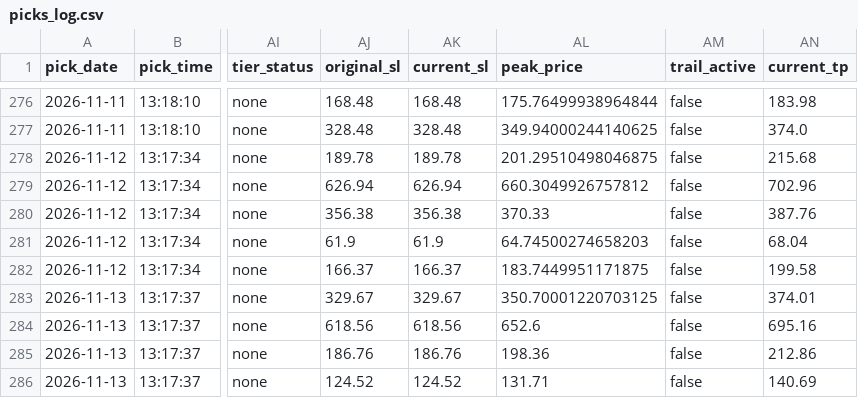
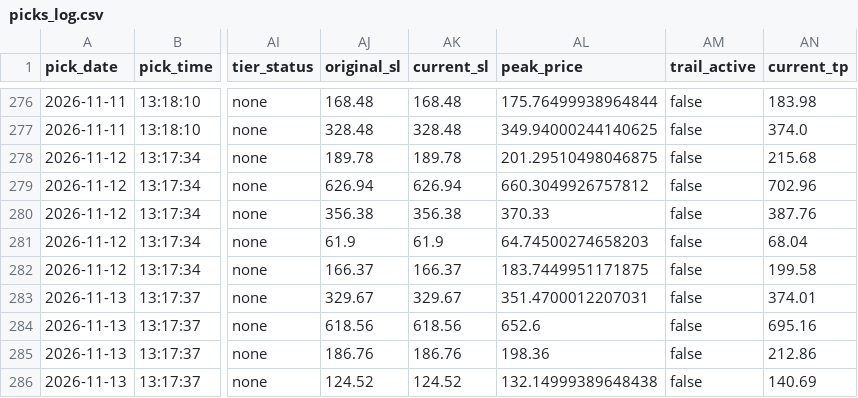
Before and after one commit to anjanneogi13/daily-stock-agent, a CSV file: data/picks_log.csv, drawn as a sheet; only a part is shown, gaps mark what is left out; the diff names each change by its address in the sheet, - before the commit and + after, or states it on an @@ line.

```diff
--- a/data/picks_log.csv
+++ b/data/picks_log.csv
-AL283 (peak_price): 350.70001220703125
+AL283 (peak_price): 351.4700012207031
-AL286 (peak_price): 131.71
+AL286 (peak_price): 132.14999389648438
```
Also changed, not shown: 2 other files.
